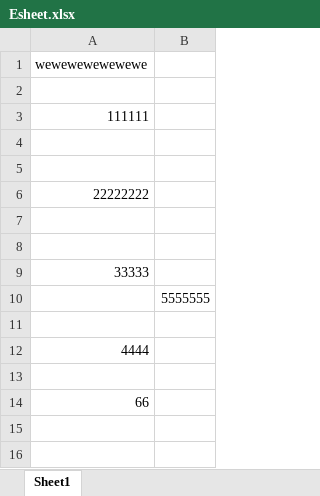
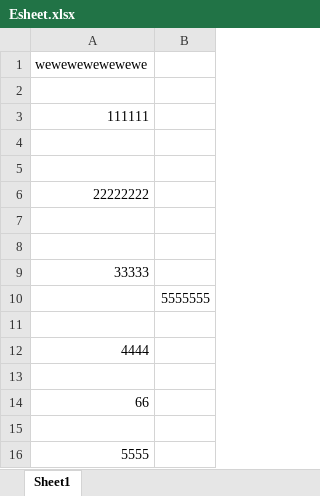
Before and after one commit to buderuzic/github-demo-novel, an Excel workbook: Esheet.xlsx, sheet Sheet1, drawn as a sheet; values as stored, in another font and other column widths than the file's, no borders; the diff names each change by its address in the sheet, - before the commit and + after, or states it on an @@ line.

Commit message:
test

```diff
--- a/Esheet.xlsx (sheet Sheet1)
+++ b/Esheet.xlsx (sheet Sheet1)
+row 15: (empty)
+row 16: 5555
```
